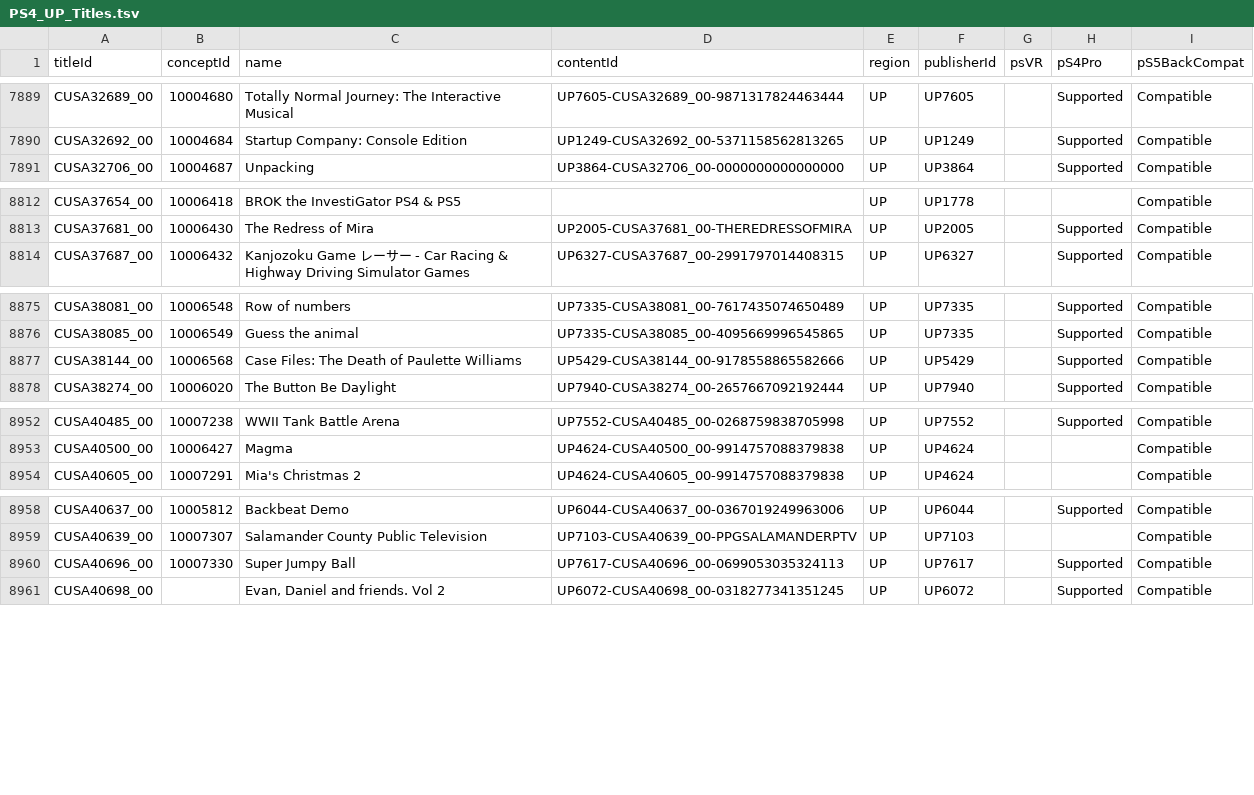
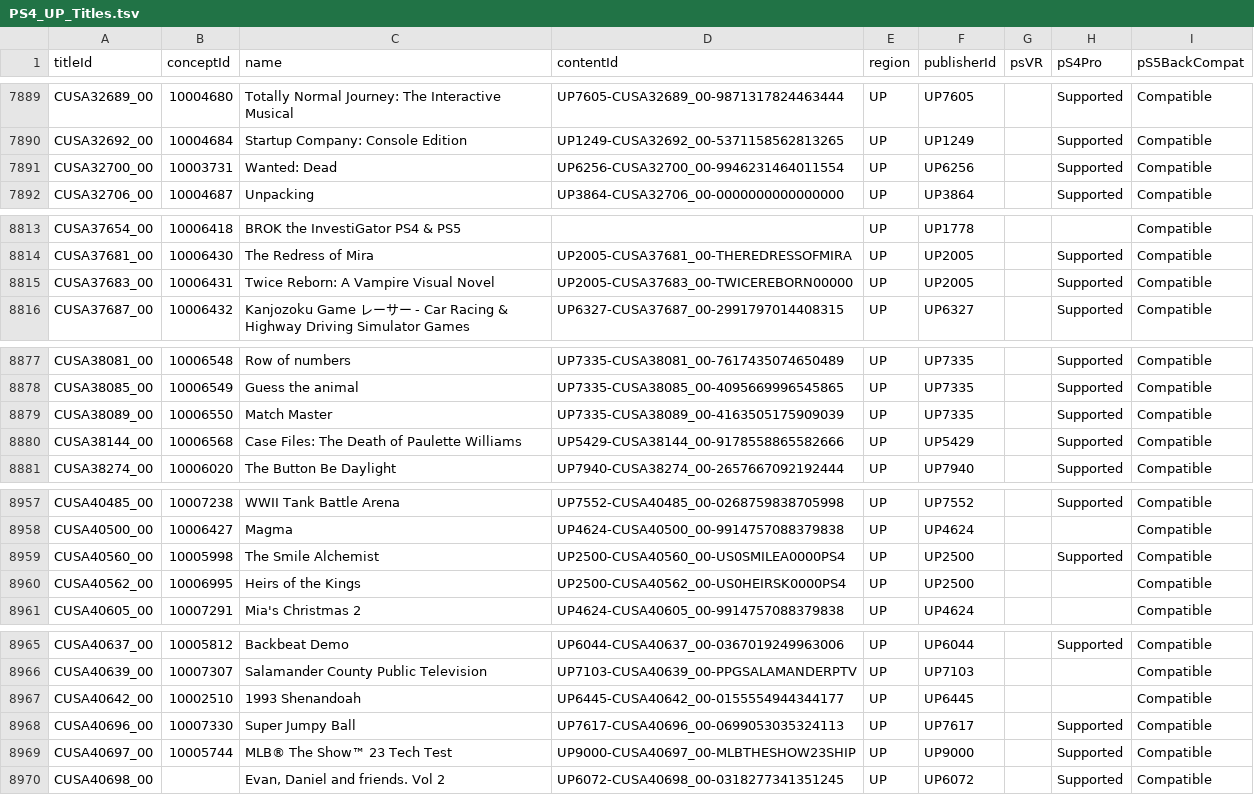
Before and after one commit to andshrew/PlayStation-Titles, a TSV file: Region/America/PS4_UP_Titles.tsv, drawn as a sheet; only a part is shown, gaps mark what is left out; the diff covers the shown part only; the diff names each change by its address in the sheet, - before the commit and + after, or states it on an @@ line.

```diff
--- a/Region/America/PS4_UP_Titles.tsv
+++ b/Region/America/PS4_UP_Titles.tsv
+row 7891: CUSA32700_00 | 10003731 | Wanted: Dead | UP6256-CUSA32700_00-9946231464011554 | UP | UP6256 |  | Supported | Compatible
+row 8815: CUSA37683_00 | 10006431 | Twice Reborn: A Vampire Visual Novel | UP2005-CUSA37683_00-TWICEREBORN00000 | UP | UP2005 |  | Supported | Compatible
+row 8879: CUSA38089_00 | 10006550 | Match Master | UP7335-CUSA38089_00-4163505175909039 | UP | UP7335 |  | Supported | Compatible
+row 8959: CUSA40560_00 | 10005998 | The Smile Alchemist | UP2500-CUSA40560_00-US0SMILEA0000PS4 | UP | UP2500 |  | Supported | Compatible
+row 8960: CUSA40562_00 | 10006995 | Heirs of the Kings | UP2500-CUSA40562_00-US0HEIRSK0000PS4 | UP | UP2500 |  |  | Compatible
+row 8967: CUSA40642_00 | 10002510 | 1993 Shenandoah | UP6445-CUSA40642_00-0155554944344177 | UP | UP6445 |  |  | Compatible
+row 8969: CUSA40697_00 | 10005744 | MLB® The Show™ 23 Tech Test | UP9000-CUSA40697_00-MLBTHESHOW23SHIP | UP | UP9000 |  | Supported | Compatible
```
Also changed, not shown: 2 added rows and 8 edited cells elsewhere in this file, PS5_Titles.tsv, PS5_Titles_by_Concept.tsv, 32 other files.
